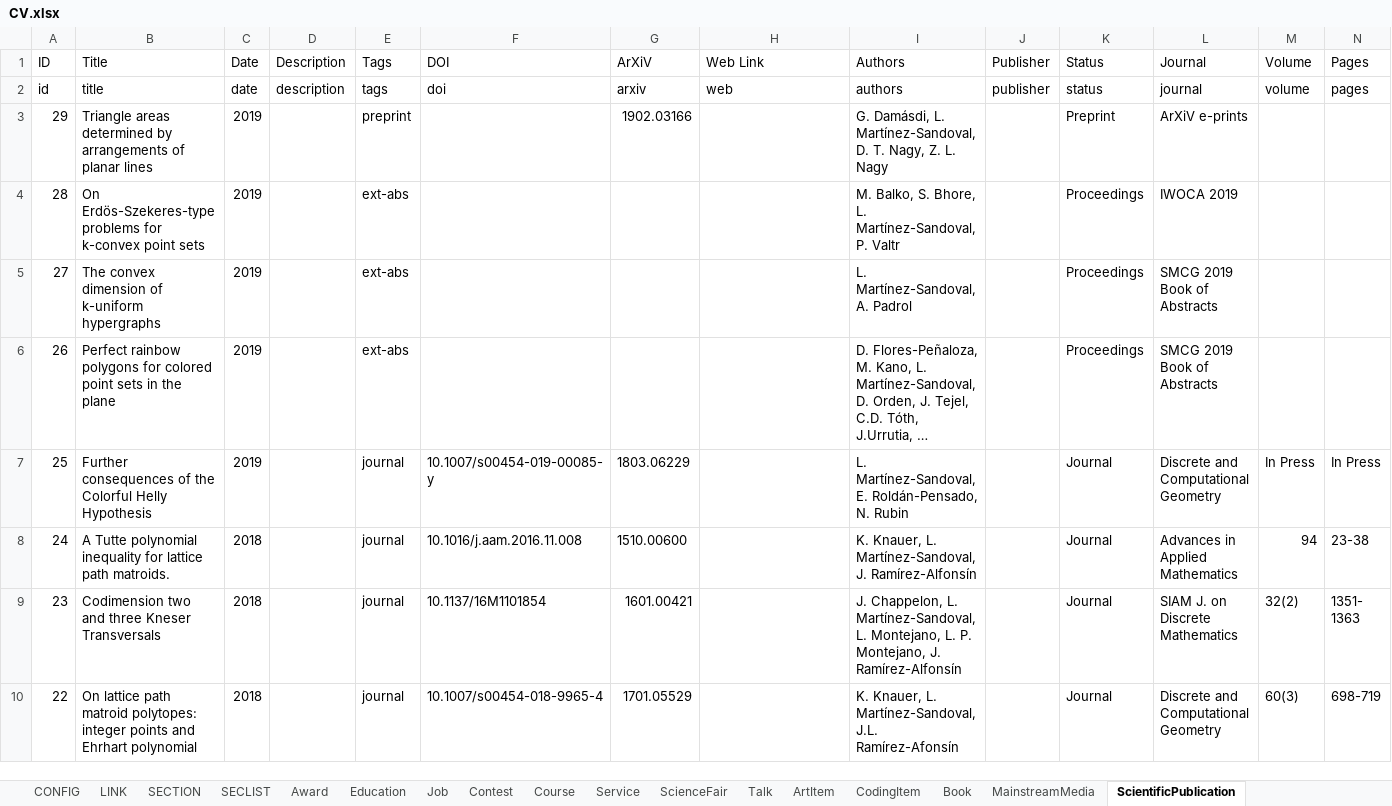
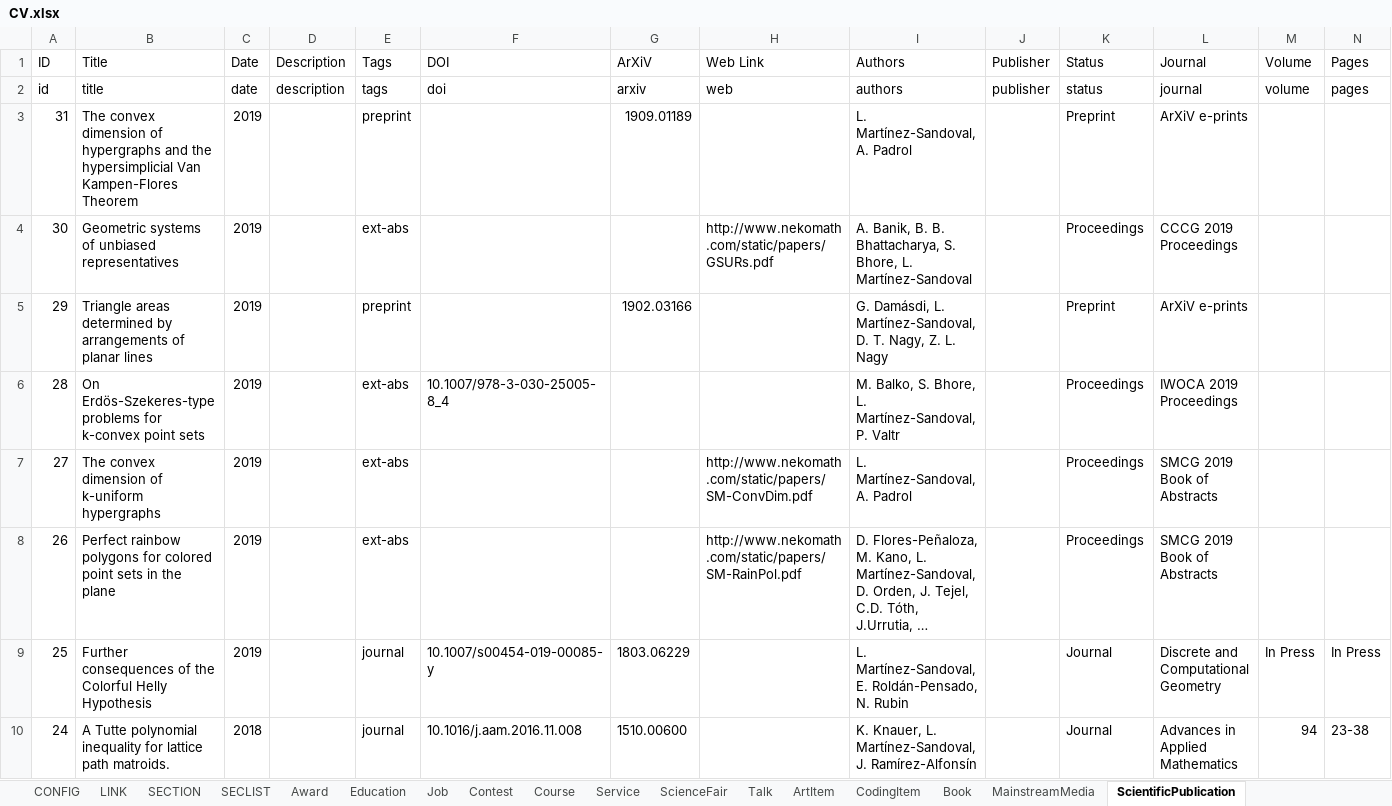
Before and after one commit to leomtz/personalpage, an Excel workbook: data/CV.xlsx, sheet ScientificPublication, drawn as a sheet; only a part is shown; the shorter side is filled out with more unchanged rows; long unchanged cells end in …; values as stored, in another font and other column widths than the file's, no borders; addresses are those after the commit; the diff names each change by its address in the sheet, - before the commit and + after, or states it on an @@ line.

Commit message:
CV Update and some papers added

```diff
--- a/data/CV.xlsx (sheet ScientificPublication)
+++ b/data/CV.xlsx (sheet ScientificPublication)
+row 3: 31 | The convex dimension of hypergraphs and the hypersimplicial Van Kampen-Flores Theorem | 2019 |  | preprint |  | 1909.01189 |  | L. Martínez-Sandoval, A. Padrol |  | Preprint | ArXiV e-prints
+row 4: 30 | Geometric systems of unbiased representatives | 2019 |  | ext-abs |  |  | http://www.nekomath.com/static/papers/GSURs.pdf | A. Banik, B. B. Bhattacharya, S. Bhore, L. Martínez-Sandoval |  | Proceedings | CCCG 2019 Proceedings
-F6 (DOI): (empty)
+F6 (DOI): 10.1007/978-3-030-25005-8_4
-L6 (Journal): IWOCA 2019
+L6 (Journal): IWOCA 2019 Proceedings
-H7 (Web Link): (empty)
+H7 (Web Link): http://www.nekomath.com/static/papers/SM-ConvDim.pdf
-H8 (Web Link): (empty)
+H8 (Web Link): http://www.nekomath.com/static/papers/SM-RainPol.pdf
```
Also changed, not shown: sheet Job, 6 other files.
